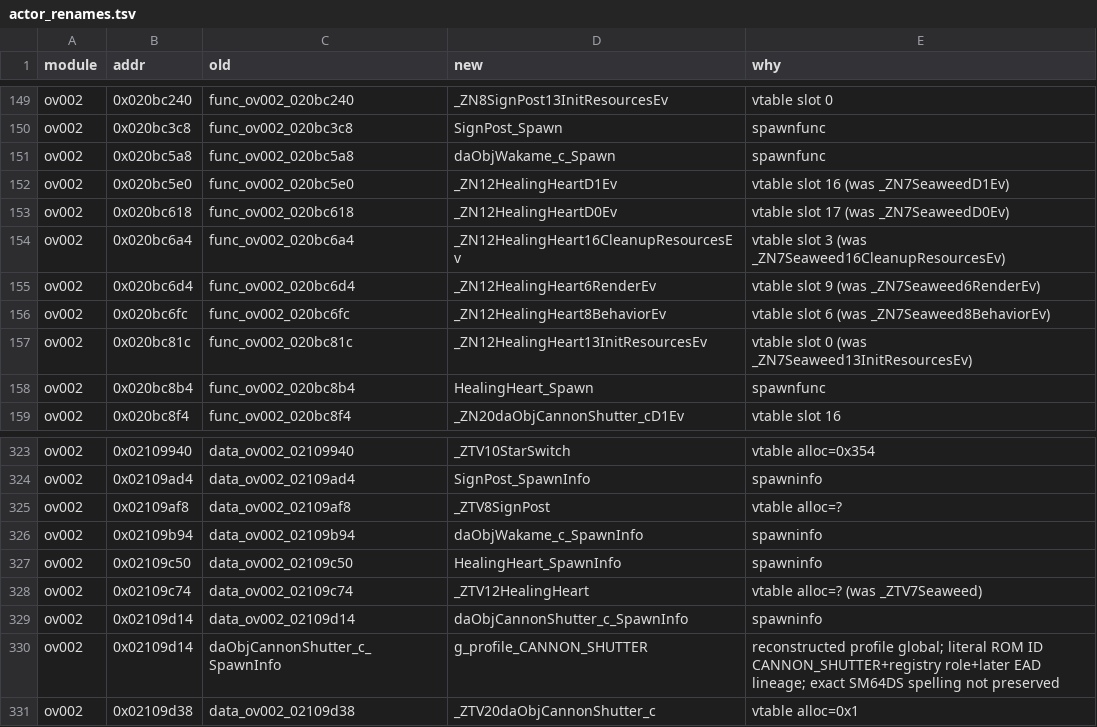
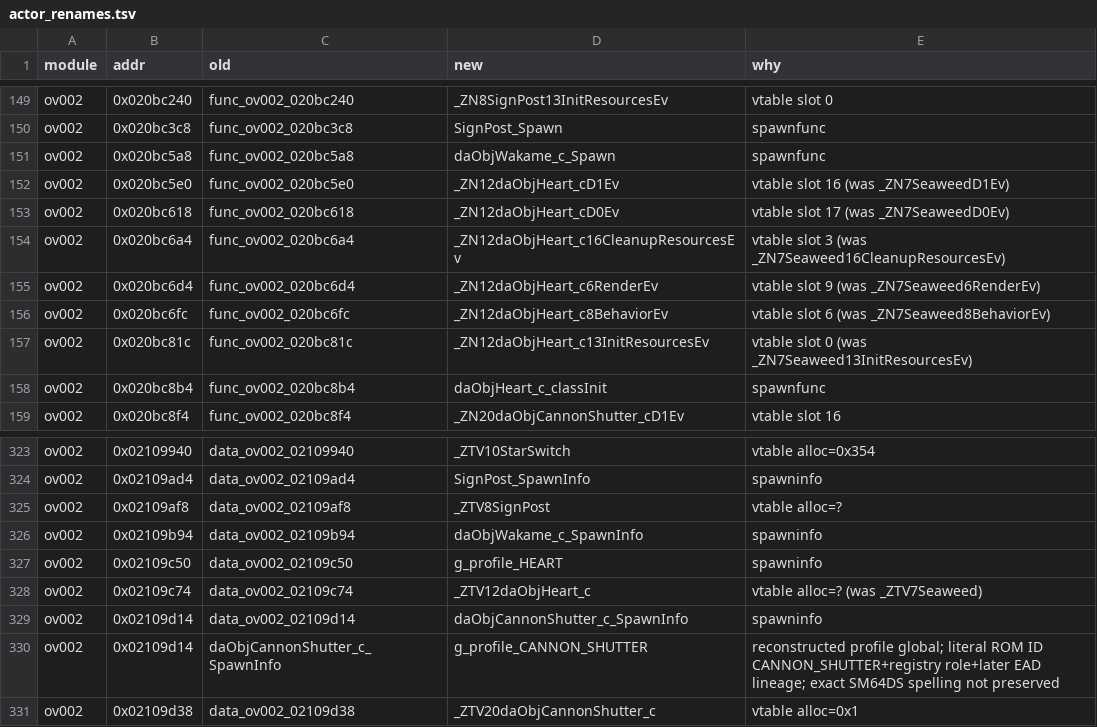
Before and after one commit to tangosdev/sm64ds-decomp, a TSV file: symbols/actor_renames.tsv, drawn as a sheet; only a part is shown, gaps mark what is left out.

```diff
--- a/symbols/actor_renames.tsv
+++ b/symbols/actor_renames.tsv
@@ -151,9 +151,9 @@ ov002	0x020bc3c8	func_ov002_020bc3c8	SignPost_Spawn	spawnfunc
 ov002	0x020bc5a8	func_ov002_020bc5a8	daObjWakame_c_Spawn	spawnfunc
-ov002	0x020bc5e0	func_ov002_020bc5e0	_ZN12HealingHeartD1Ev	vtable slot 16 (was _ZN7SeaweedD1Ev)
-ov002	0x020bc618	func_ov002_020bc618	_ZN12HealingHeartD0Ev	vtable slot 17 (was _ZN7SeaweedD0Ev)
-ov002	0x020bc6a4	func_ov002_020bc6a4	_ZN12HealingHeart16CleanupResourcesEv	vtable slot 3 (was _ZN7Seaweed16CleanupResourcesEv)
-ov002	0x020bc6d4	func_ov002_020bc6d4	_ZN12HealingHeart6RenderEv	vtable slot 9 (was _ZN7Seaweed6RenderEv)
-ov002	0x020bc6fc	func_ov002_020bc6fc	_ZN12HealingHeart8BehaviorEv	vtable slot 6 (was _ZN7Seaweed8BehaviorEv)
-ov002	0x020bc81c	func_ov002_020bc81c	_ZN12HealingHeart13InitResourcesEv	vtable slot 0 (was _ZN7Seaweed13InitResourcesEv)
-ov002	0x020bc8b4	func_ov002_020bc8b4	HealingHeart_Spawn	spawnfunc
+ov002	0x020bc5e0	func_ov002_020bc5e0	_ZN12daObjHeart_cD1Ev	vtable slot 16 (was _ZN7SeaweedD1Ev)
+ov002	0x020bc618	func_ov002_020bc618	_ZN12daObjHeart_cD0Ev	vtable slot 17 (was _ZN7SeaweedD0Ev)
+ov002	0x020bc6a4	func_ov002_020bc6a4	_ZN12daObjHeart_c16CleanupResourcesEv	vtable slot 3 (was _ZN7Seaweed16CleanupResourcesEv)
+ov002	0x020bc6d4	func_ov002_020bc6d4	_ZN12daObjHeart_c6RenderEv	vtable slot 9 (was _ZN7Seaweed6RenderEv)
+ov002	0x020bc6fc	func_ov002_020bc6fc	_ZN12daObjHeart_c8BehaviorEv	vtable slot 6 (was _ZN7Seaweed8BehaviorEv)
+ov002	0x020bc81c	func_ov002_020bc81c	_ZN12daObjHeart_c13InitResourcesEv	vtable slot 0 (was _ZN7Seaweed13InitResourcesEv)
+ov002	0x020bc8b4	func_ov002_020bc8b4	daObjHeart_c_classInit	spawnfunc
 ov002	0x020bc8f4	func_ov002_020bc8f4	_ZN20daObjCannonShutter_cD1Ev	vtable slot 16
@@ -326,4 +326,4 @@ ov002	0x02109af8	data_ov002_02109af8	_ZTV8SignPost	vtable alloc=?
 ov002	0x02109b94	data_ov002_02109b94	daObjWakame_c_SpawnInfo	spawninfo
-ov002	0x02109c50	data_ov002_02109c50	HealingHeart_SpawnInfo	spawninfo
-ov002	0x02109c74	data_ov002_02109c74	_ZTV12HealingHeart	vtable alloc=? (was _ZTV7Seaweed)
+ov002	0x02109c50	data_ov002_02109c50	g_profile_HEART	spawninfo
+ov002	0x02109c74	data_ov002_02109c74	_ZTV12daObjHeart_c	vtable alloc=? (was _ZTV7Seaweed)
 ov002	0x02109d14	data_ov002_02109d14	daObjCannonShutter_c_SpawnInfo	spawninfo
```
Also changed, not shown: notes/data/c-cpp-classification.tsv, symbols/profile_reconstruction_registry.tsv, 24 other files.
